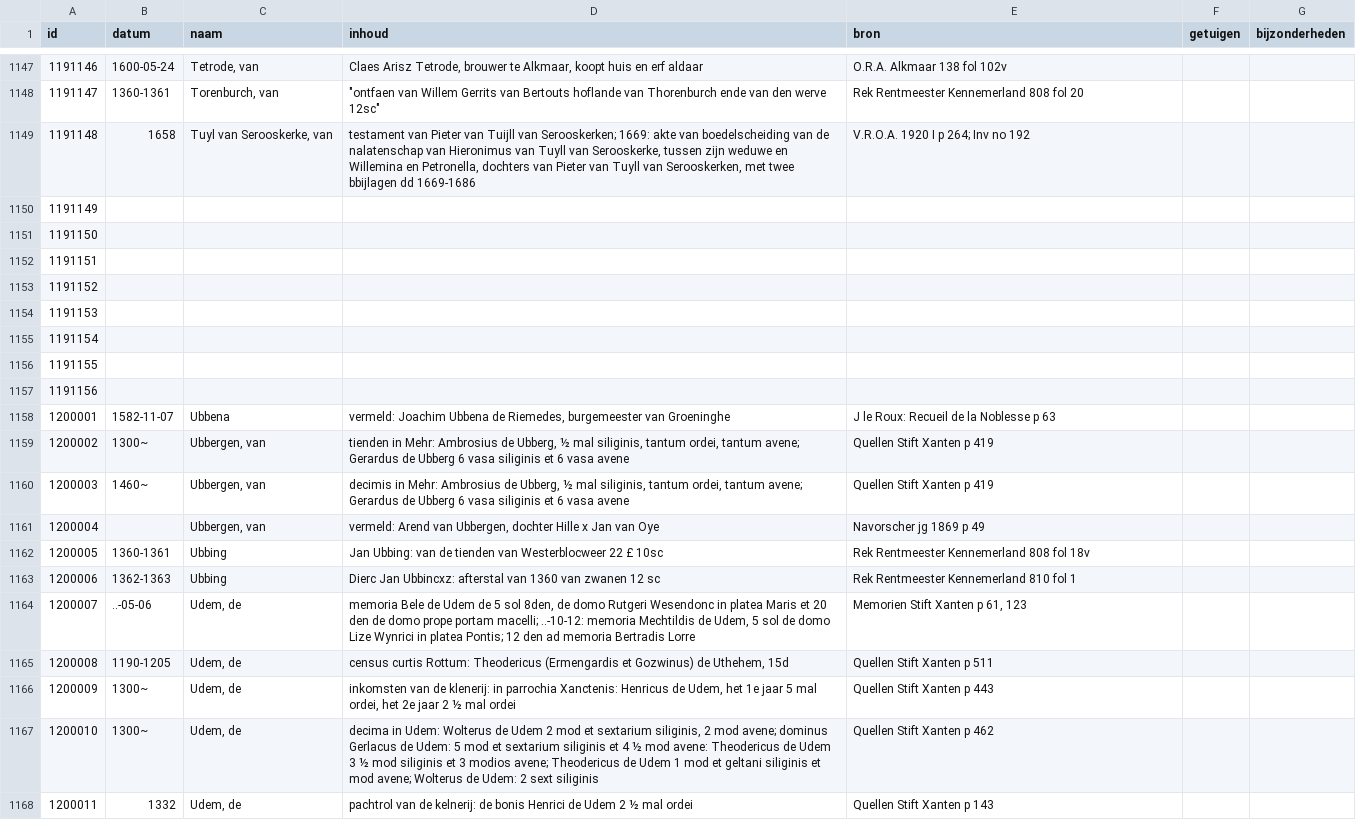
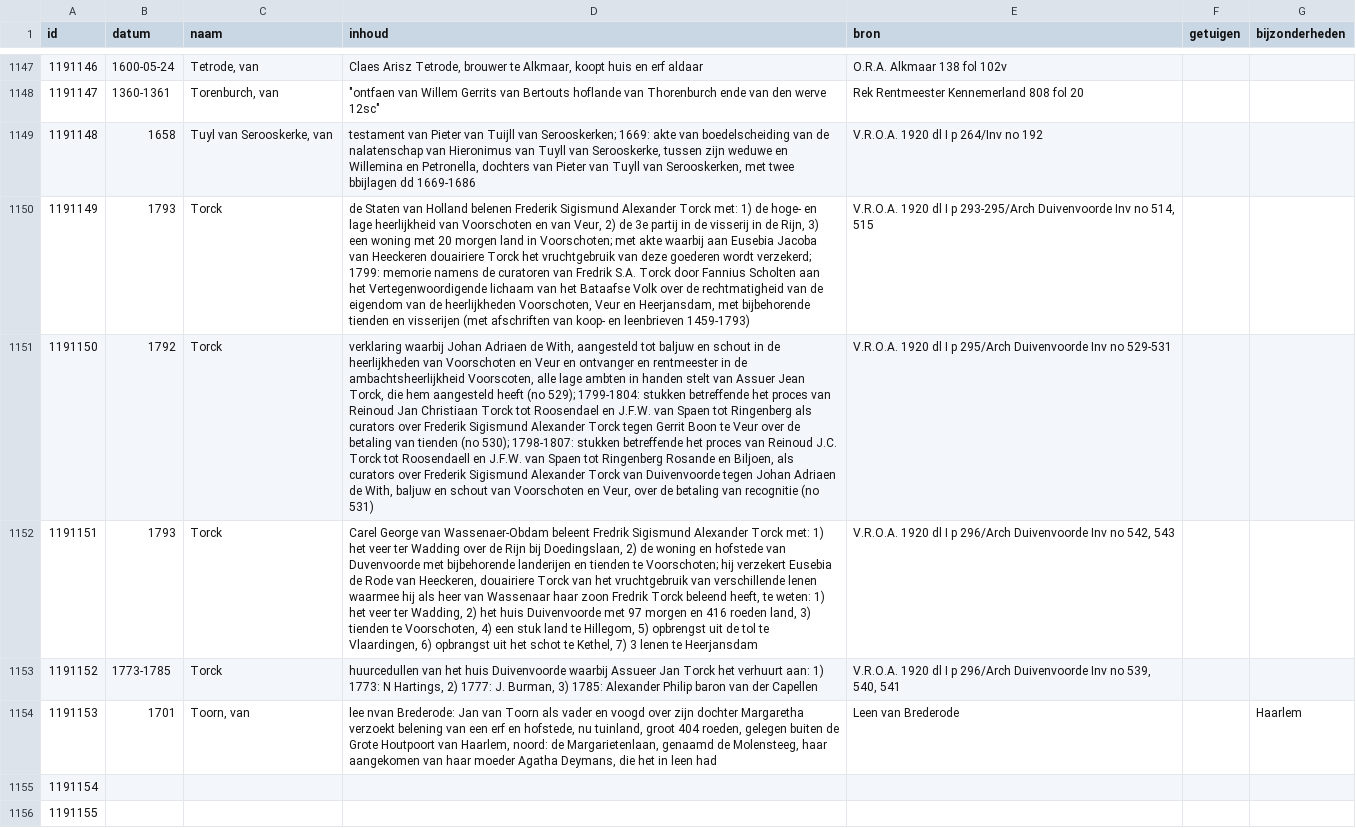
Before and after one commit to collectiegroesbeek/collectiegroesbeek-data, a CSV file: Coll Gr T U.csv, drawn as a sheet; only a part is shown, gaps mark what is left out; the shorter side is filled out with more unchanged rows; the diff names each change by its address in the sheet, - before the commit and + after, or states it on an @@ line.

```diff
--- a/Coll Gr T U.csv
+++ b/Coll Gr T U.csv
-E1149 (bron): V.R.O.A. 1920 I p 264; Inv no 192
+E1149 (bron): V.R.O.A. 1920 dl I p 264/Inv no 192
-B1150 (datum): (empty)
+B1150 (datum): 1793
-C1150:C1153 (naam): (empty)
+C1150:C1153 (naam): Torck
-D1150 (inhoud): (empty)
+D1150 (inhoud): de Staten van Holland belenen Frederik Sigismund Alexander Torck met: 1) de hoge- en lage heerlijkheid van Voorschoten en van Veur, 2) de 3e partij in de visserij in de Rijn, 3) een woning met 20 morgen land in Voorschoten; met akte waarbij aan Eusebia Jacoba van Heeckeren douairiere Torck het vruchtgebruik van deze goederen wordt verzekerd; 1799: memorie namens de curatoren van Fredrik S.A. Torck door Fannius Scholten aan het Vertegenwoordigende lichaam van het Bataafse Volk over de rechtmatigheid van de eigendom van de heerlijkheden Voorschoten, Veur en Heerjansdam, met bijbehorende tienden en visserijen (met afschriften van koop- en leenbrieven 1459-1793)
-E1150 (bron): (empty)
+E1150 (bron): V.R.O.A. 1920 dl I p 293-295/Arch Duivenvoorde Inv no 514, 515
-B1151 (datum): (empty)
+B1151 (datum): 1792
-D1151 (inhoud): (empty)
+D1151 (inhoud): verklaring waarbij Johan Adriaen de With, aangesteld tot baljuw en schout in de heerlijkheden van Voorschoten en Veur en ontvanger en rentmeester in de ambachtsheerlijkheid Voorscoten, alle lage ambten in handen stelt van Assuer Jean Torck, die hem aangesteld heeft (no 529); 1799-1804: stukken betreffende het proces van Reinoud Jan Christiaan Torck tot Roosendael en J.F.W. van Spaen tot Ringenberg als curators over Frederik Sigismund Alexander Torck tegen Gerrit Boon te Veur over de betaling van tienden (no 530); 1798-1807: stukken betreffende het proces van Reinoud J.C. Torck tot Roosendaell en J.F.W. van Spaen tot Ringenberg Rosande en Biljoen, als curators over Frederik Sigismund Alexander Torck van Duivenvoorde tegen Johan Adriaen de With, baljuw en schout van Voorschoten en Veur, over de betaling van recognitie (no 531)
-E1151 (bron): (empty)
+E1151 (bron): V.R.O.A. 1920 dl I p 295/Arch Duivenvoorde Inv no 529-531
-B1152 (datum): (empty)
+B1152 (datum): 1793
-D1152 (inhoud): (empty)
+D1152 (inhoud): Carel George van Wassenaer-Obdam beleent Fredrik Sigismund Alexander Torck met: 1) het veer ter Wadding over de Rijn bij Doedingslaan, 2) de woning en hofstede van Duvenvoorde met bijbehorende landerijen en tienden te Voorschoten; hij verzekert Eusebia de Rode van Heeckeren, douairiere Torck van het vruchtgebruik van verschillende lenen waarmee hij als heer van Wassenaar haar zoon Fredrik Torck beleend heeft, te weten: 1) het veer ter Wadding, 2) het huis Duivenvoorde met 97 morgen en 416 roeden land, 3) tienden te Voorschoten, 4) een stuk land te Hillegom, 5) opbrengst uit de tol te Vlaardingen, 6) opbrangst uit het schot te Kethel, 7) 3 lenen te Heerjansdam
-E1152 (bron): (empty)
+E1152 (bron): V.R.O.A. 1920 dl I p 296/Arch Duivenvoorde Inv no 542, 543
-B1153 (datum): (empty)
+B1153 (datum): 1773-1785
-D1153 (inhoud): (empty)
+D1153 (inhoud): huurcedullen van het huis Duivenvoorde waarbij Assueer Jan Torck het verhuurt aan: 1) 1773: N Hartings, 2) 1777: J. Burman, 3) 1785: Alexander Philip baron van der Capellen
-E1153 (bron): (empty)
+E1153 (bron): V.R.O.A. 1920 dl I p 296/Arch Duivenvoorde Inv no 539, 540, 541
-B1154 (datum): (empty)
+B1154 (datum): 1701
-C1154 (naam): (empty)
+C1154 (naam): Toorn, van
-D1154 (inhoud): (empty)
+D1154 (inhoud): lee nvan Brederode: Jan van Toorn als vader en voogd over zijn dochter Margaretha verzoekt belening van een erf en hofstede, nu tuinland, groot 404 roeden, gelegen buiten de Grote Houtpoort van Haarlem, noord: de Margarietenlaan, genaamd de Molensteeg, haar aangekomen van haar moeder Agatha Deymans, die het in leen had
-E1154 (bron): (empty)
+E1154 (bron): Leen van Brederode
-G1154 (bijzonderheden): (empty)
+G1154 (bijzonderheden): Haarlem
```
Also changed, not shown: Coll Gr E.csv, Coll Gr M.csv, 15 other files.
